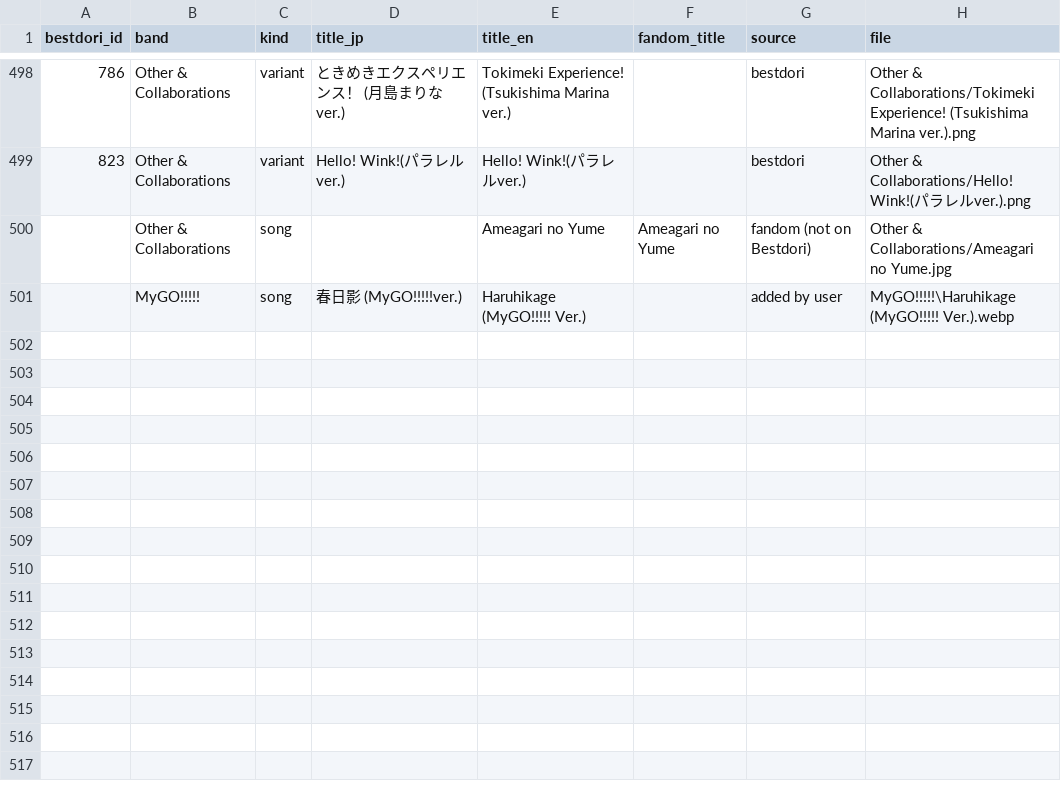
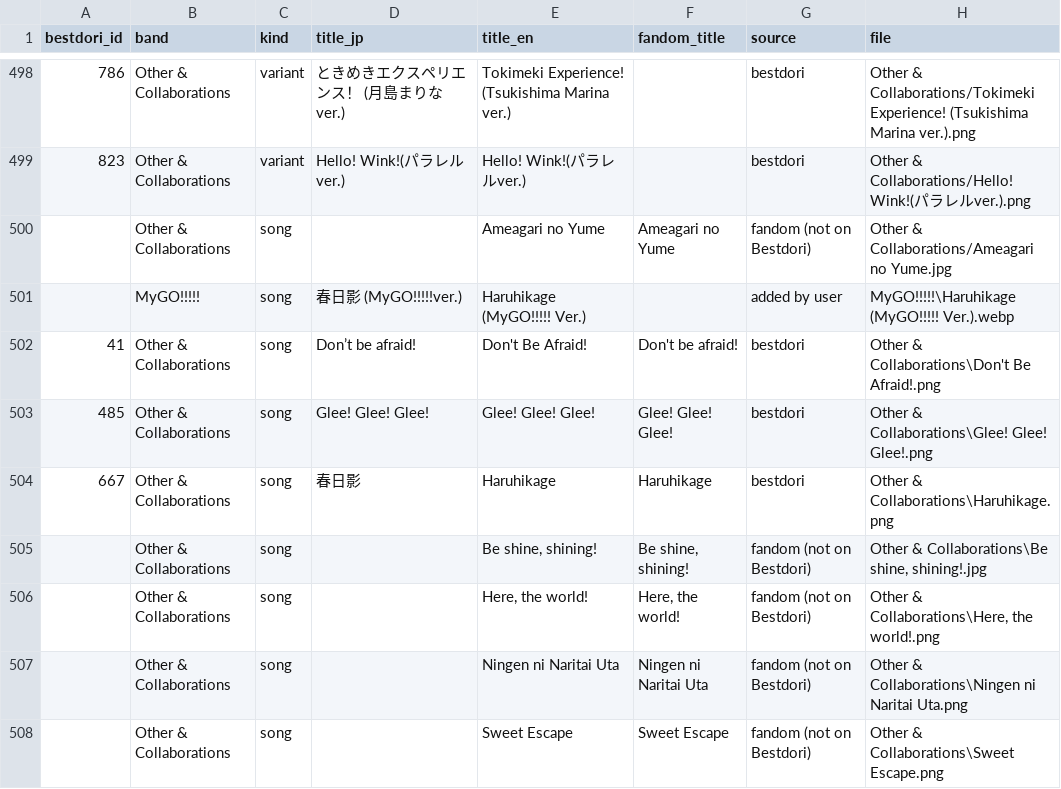
Before and after one commit to Poom1150/MyBangDreamTierList, a CSV file: covers/index.csv, drawn as a sheet; only a part is shown, gaps mark what is left out.

```diff
--- a/covers/index.csv
+++ b/covers/index.csv
@@ -501 +501,8 @@
 ,MyGO!!!!!,song,春日影 (MyGO!!!!!ver.),Haruhikage (MyGO!!!!! Ver.),,added by user,MyGO!!!!!\Haruhikage (MyGO!!!!! Ver.).webp
+41,Other & Collaborations,song,Don’t be afraid!,Don't Be Afraid!,Don't be afraid!,bestdori,Other & Collaborations\Don't Be Afraid!.png
+485,Other & Collaborations,song,Glee! Glee! Glee!,Glee! Glee! Glee!,Glee! Glee! Glee!,bestdori,Other & Collaborations\Glee! Glee! Glee!.png
+667,Other & Collaborations,song,春日影,Haruhikage,Haruhikage,bestdori,Other & Collaborations\Haruhikage.png
+,Other & Collaborations,song,,"Be shine, shining!","Be shine, shining!",fandom (not on Bestdori),"Other & Collaborations\Be shine, shining!.jpg"
+,Other & Collaborations,song,,"Here, the world!","Here, the world!",fandom (not on Bestdori),"Other & Collaborations\Here, the world!.png"
+,Other & Collaborations,song,,Ningen ni Naritai Uta,Ningen ni Naritai Uta,fandom (not on Bestdori),Other & Collaborations\Ningen ni Naritai Uta.png
+,Other & Collaborations,song,,Sweet Escape,Sweet Escape,fandom (not on Bestdori),Other & Collaborations\Sweet Escape.png
```
Also changed, not shown: 10 other files.
